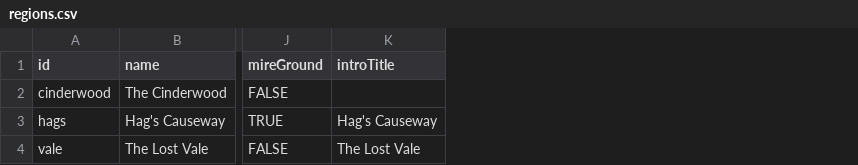
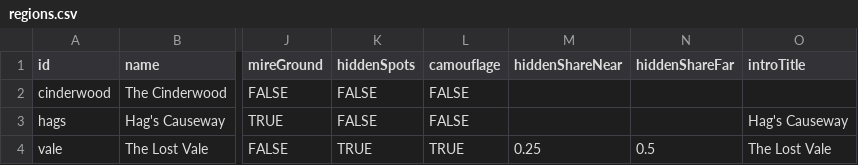
Before and after one commit to EsterMosevitzkyLis/Broceliande, a CSV file: data/regions.csv, drawn as a sheet; only a part is shown, gaps mark what is left out; the diff names each change by its address in the sheet, - before the commit and + after, or states it on an @@ line.

```diff
--- a/data/regions.csv
+++ b/data/regions.csv
+column K (hiddenSpots), rows 2-4: FALSE | FALSE | TRUE
+column L (camouflage), rows 2-4: FALSE | FALSE | TRUE
+column M (hiddenShareNear), row 4: 0.25
+column N (hiddenShareFar), row 4: 0.5
```
Also changed, not shown: data/globals.csv, data/levels.csv, 28 other files.
